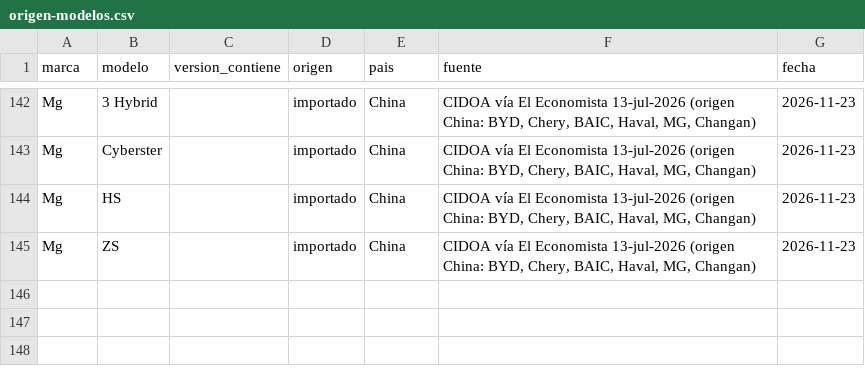
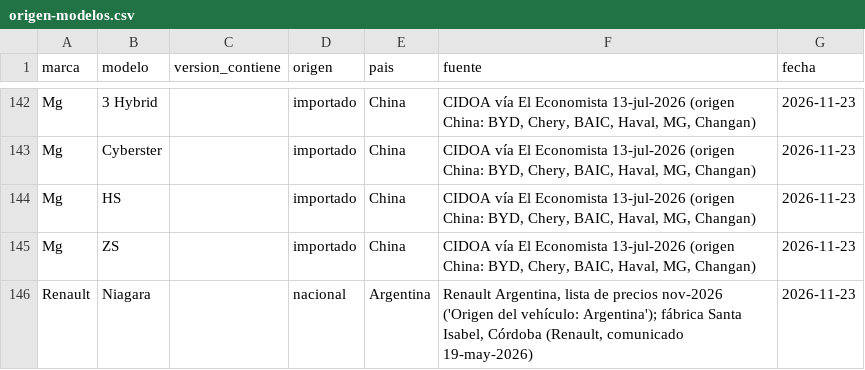
Before and after one commit to Papastadopoulos/calculadora-costo-auto-0km, a CSV file: src/data/origen-modelos.csv, drawn as a sheet; only a part is shown, gaps mark what is left out; the diff names each change by its address in the sheet, - before the commit and + after, or states it on an @@ line.

```diff
--- a/src/data/origen-modelos.csv
+++ b/src/data/origen-modelos.csv
+row 146: Renault | Niagara |  | nacional | Argentina | Renault Argentina, lista de precios nov-2026 ('Origen del vehículo: Argentina'); fábrica Santa Isabel, Córdoba (Renault, comunicado 19-may-2026) | 2026-11-23
```
Also changed, not shown: src/data/base-modelos.csv, 1 other file.
